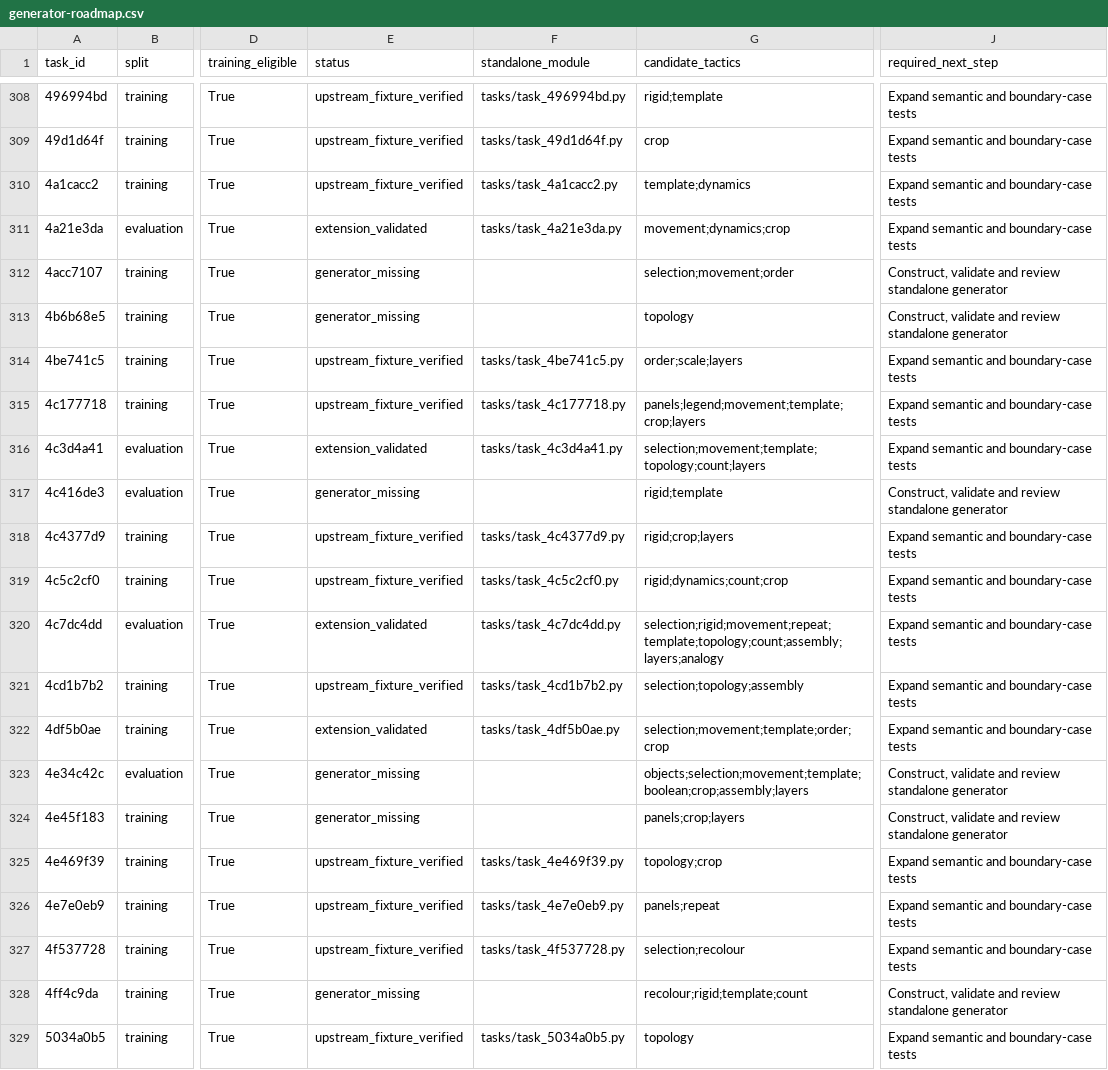
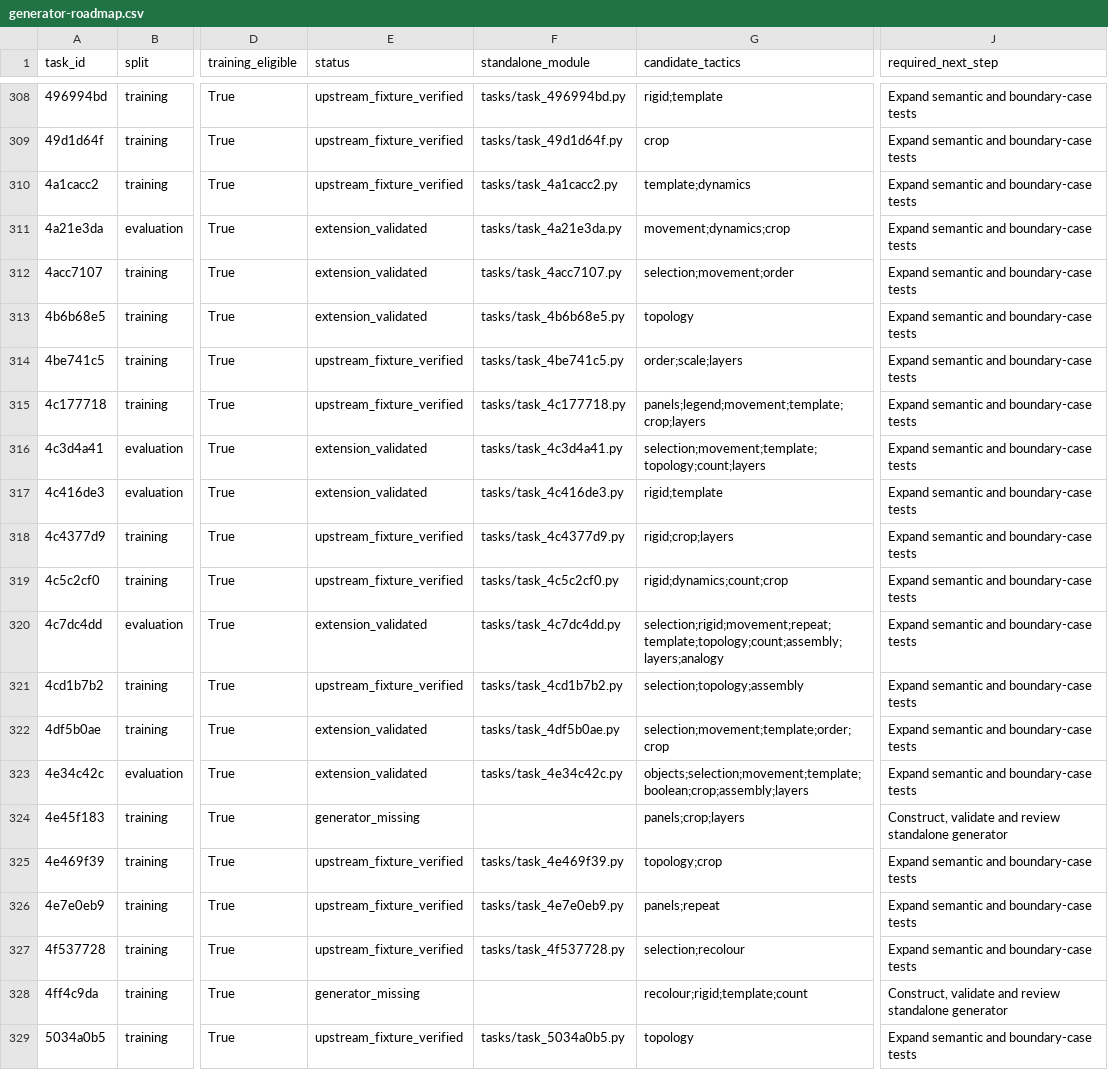
Before and after one commit to ritwikareddykancharla/ARC-GEN, a CSV file: arc_agi2/reports/generator-roadmap.csv, drawn as a sheet; only a part is shown, gaps mark what is left out; the diff names each change by its address in the sheet, - before the commit and + after, or states it on an @@ line.

Commit message:
Review relational pairing, dot voting, corner stamps and tree assemblies

```diff
--- a/arc_agi2/reports/generator-roadmap.csv
+++ b/arc_agi2/reports/generator-roadmap.csv
-E312:E313 (status): generator_missing
+E312:E313 (status): extension_validated
-F312 (standalone_module): (empty)
+F312 (standalone_module): tasks/task_4acc7107.py
-J312:J313 (required_next_step): Construct, validate and review standalone generator
+J312:J313 (required_next_step): Expand semantic and boundary-case tests
-F313 (standalone_module): (empty)
+F313 (standalone_module): tasks/task_4b6b68e5.py
-E317 (status): generator_missing
+E317 (status): extension_validated
-F317 (standalone_module): (empty)
+F317 (standalone_module): tasks/task_4c416de3.py
-J317 (required_next_step): Construct, validate and review standalone generator
+J317 (required_next_step): Expand semantic and boundary-case tests
-E323 (status): generator_missing
+E323 (status): extension_validated
-F323 (standalone_module): (empty)
+F323 (standalone_module): tasks/task_4e34c42c.py
-J323 (required_next_step): Construct, validate and review standalone generator
+J323 (required_next_step): Expand semantic and boundary-case tests
```
Also changed, not shown: 13 other files.
